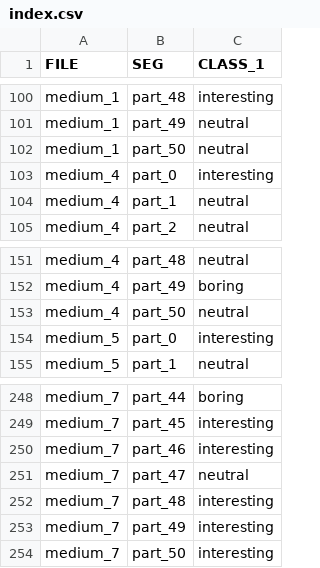
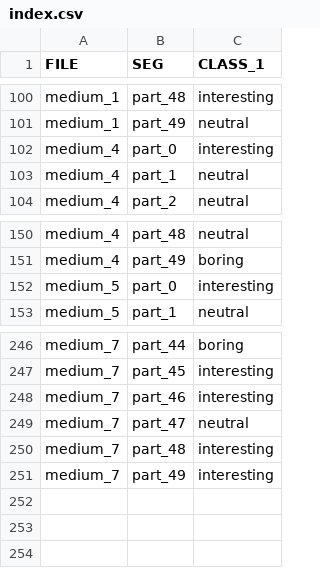
Before and after one commit to cjd1884/pyLectureMultiModalAnalysis, a CSV file: data/index.csv, drawn as a sheet; only a part is shown, gaps mark what is left out.

Commit message:
Removed extra records - part_50

```diff
--- a/data/index.csv
+++ b/data/index.csv
@@ -101,3 +101,2 @@ medium_1;part_48;interesting
 medium_1;part_49;neutral
-medium_1;part_50;neutral
 medium_4;part_0;interesting
@@ -152,3 +151,2 @@ medium_4;part_48;neutral
 medium_4;part_49;boring
-medium_4;part_50;neutral
 medium_5;part_0;interesting
@@ -253,2 +251 @@ medium_7;part_48;interesting
 medium_7;part_49;interesting
-medium_7;part_50;interesting
```
